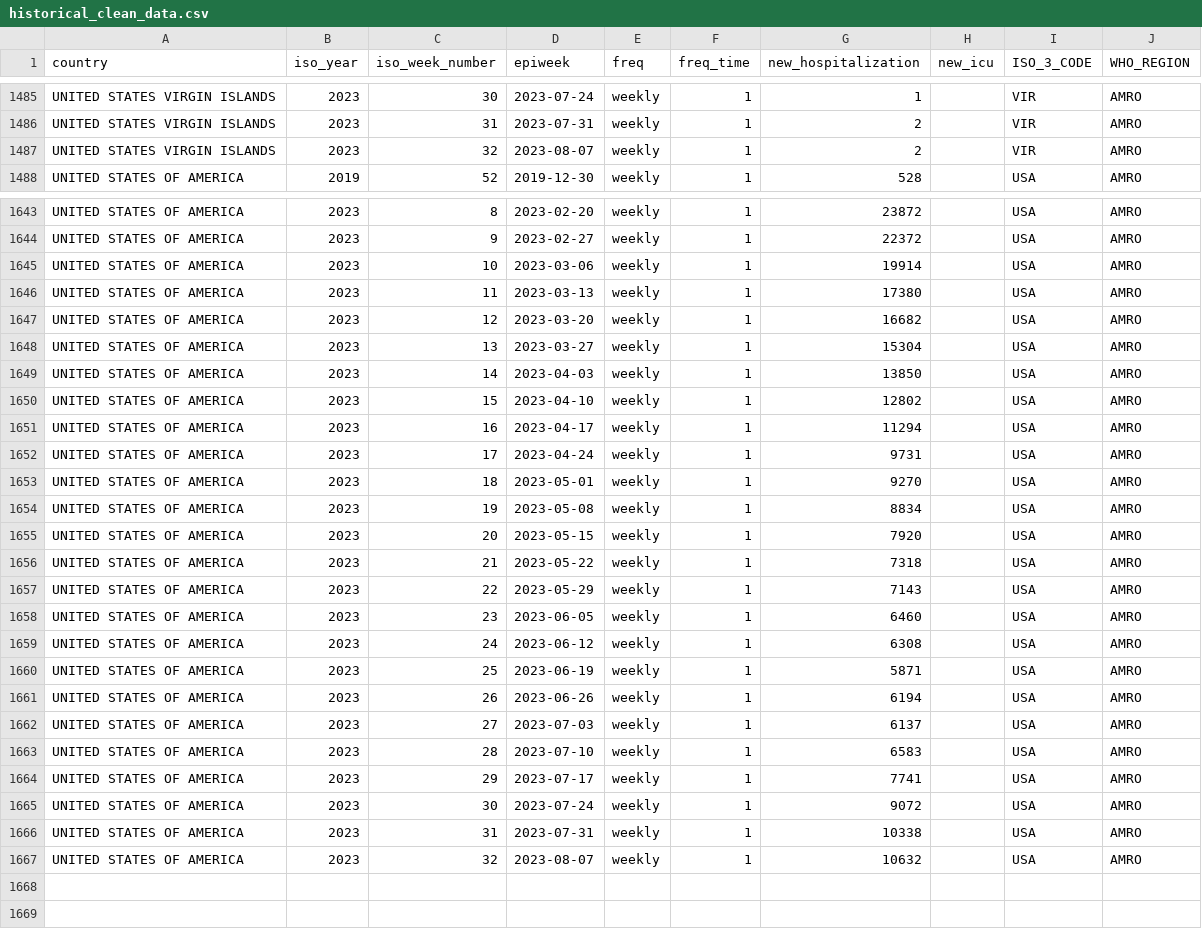
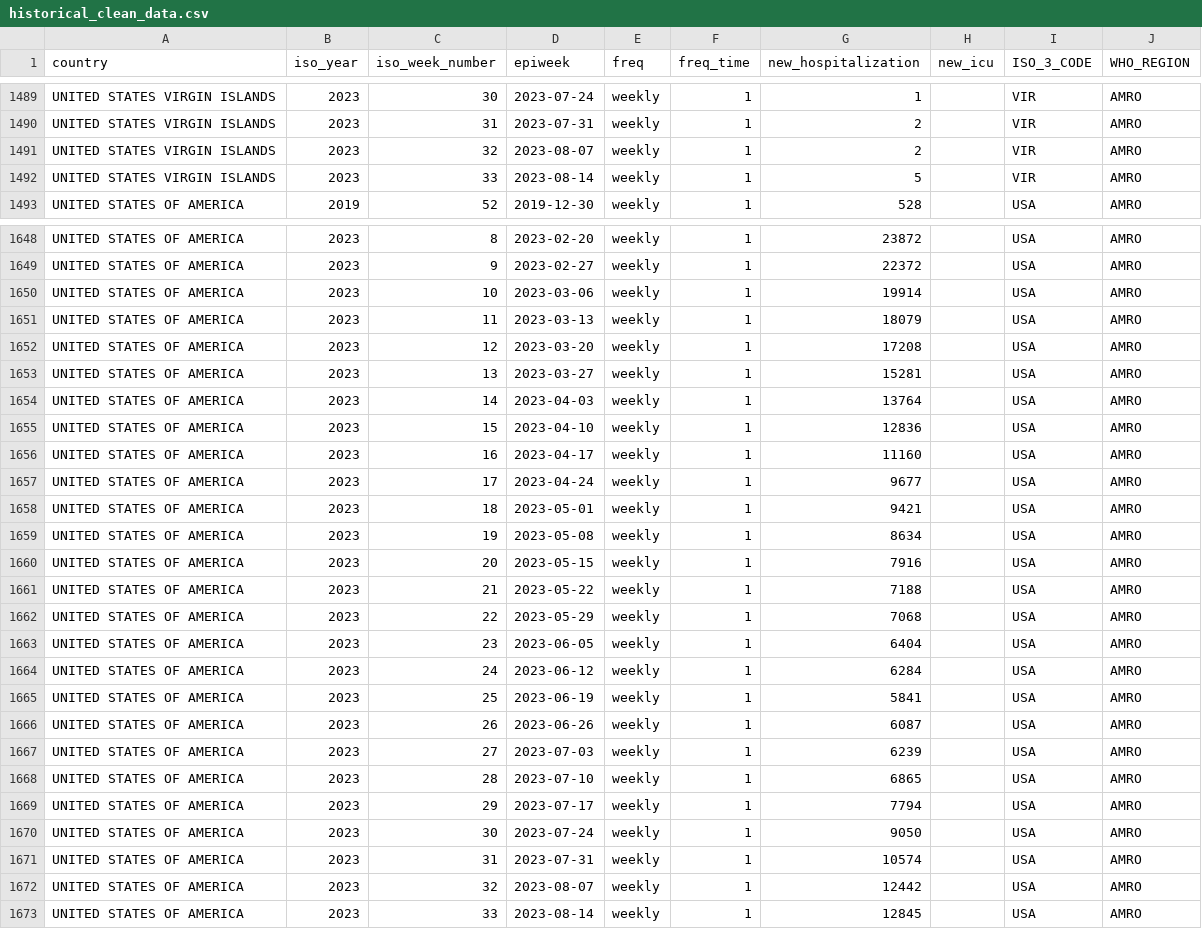
Before and after one commit to whocov/csv_weekly_hosp_icu, a CSV file: data/clean/historical_clean_data.csv, drawn as a sheet; only a part is shown, gaps mark what is left out; the diff covers the shown part only.

```diff
--- a/data/clean/historical_clean_data.csv
+++ b/data/clean/historical_clean_data.csv
@@ -1487,2 +1491,3 @@ UNITED STATES VIRGIN ISLANDS,2023,31,2023-07-31,weekly,1,2,,VIR,AMRO
 UNITED STATES VIRGIN ISLANDS,2023,32,2023-08-07,weekly,1,2,,VIR,AMRO
+UNITED STATES VIRGIN ISLANDS,2023,33,2023-08-14,weekly,1,5,,VIR,AMRO
 UNITED STATES OF AMERICA,2019,52,2019-12-30,weekly,1,528,,USA,AMRO
@@ -1645,23 +1650,24 @@ UNITED STATES OF AMERICA,2023,9,2023-02-27,weekly,1,22372,,USA,AMRO
 UNITED STATES OF AMERICA,2023,10,2023-03-06,weekly,1,19914,,USA,AMRO
-UNITED STATES OF AMERICA,2023,11,2023-03-13,weekly,1,17380,,USA,AMRO
-UNITED STATES OF AMERICA,2023,12,2023-03-20,weekly,1,16682,,USA,AMRO
-UNITED STATES OF AMERICA,2023,13,2023-03-27,weekly,1,15304,,USA,AMRO
-UNITED STATES OF AMERICA,2023,14,2023-04-03,weekly,1,13850,,USA,AMRO
-UNITED STATES OF AMERICA,2023,15,2023-04-10,weekly,1,12802,,USA,AMRO
-UNITED STATES OF AMERICA,2023,16,2023-04-17,weekly,1,11294,,USA,AMRO
-UNITED STATES OF AMERICA,2023,17,2023-04-24,weekly,1,9731,,USA,AMRO
-UNITED STATES OF AMERICA,2023,18,2023-05-01,weekly,1,9270,,USA,AMRO
-UNITED STATES OF AMERICA,2023,19,2023-05-08,weekly,1,8834,,USA,AMRO
-UNITED STATES OF AMERICA,2023,20,2023-05-15,weekly,1,7920,,USA,AMRO
-UNITED STATES OF AMERICA,2023,21,2023-05-22,weekly,1,7318,,USA,AMRO
-UNITED STATES OF AMERICA,2023,22,2023-05-29,weekly,1,7143,,USA,AMRO
-UNITED STATES OF AMERICA,2023,23,2023-06-05,weekly,1,6460,,USA,AMRO
-UNITED STATES OF AMERICA,2023,24,2023-06-12,weekly,1,6308,,USA,AMRO
-UNITED STATES OF AMERICA,2023,25,2023-06-19,weekly,1,5871,,USA,AMRO
-UNITED STATES OF AMERICA,2023,26,2023-06-26,weekly,1,6194,,USA,AMRO
-UNITED STATES OF AMERICA,2023,27,2023-07-03,weekly,1,6137,,USA,AMRO
-UNITED STATES OF AMERICA,2023,28,2023-07-10,weekly,1,6583,,USA,AMRO
-UNITED STATES OF AMERICA,2023,29,2023-07-17,weekly,1,7741,,USA,AMRO
-UNITED STATES OF AMERICA,2023,30,2023-07-24,weekly,1,9072,,USA,AMRO
-UNITED STATES OF AMERICA,2023,31,2023-07-31,weekly,1,10338,,USA,AMRO
-UNITED STATES OF AMERICA,2023,32,2023-08-07,weekly,1,10632,,USA,AMRO
+UNITED STATES OF AMERICA,2023,11,2023-03-13,weekly,1,18079,,USA,AMRO
+UNITED STATES OF AMERICA,2023,12,2023-03-20,weekly,1,17208,,USA,AMRO
+UNITED STATES OF AMERICA,2023,13,2023-03-27,weekly,1,15281,,USA,AMRO
+UNITED STATES OF AMERICA,2023,14,2023-04-03,weekly,1,13764,,USA,AMRO
+UNITED STATES OF AMERICA,2023,15,2023-04-10,weekly,1,12836,,USA,AMRO
+UNITED STATES OF AMERICA,2023,16,2023-04-17,weekly,1,11160,,USA,AMRO
+UNITED STATES OF AMERICA,2023,17,2023-04-24,weekly,1,9677,,USA,AMRO
+UNITED STATES OF AMERICA,2023,18,2023-05-01,weekly,1,9421,,USA,AMRO
+UNITED STATES OF AMERICA,2023,19,2023-05-08,weekly,1,8634,,USA,AMRO
+UNITED STATES OF AMERICA,2023,20,2023-05-15,weekly,1,7916,,USA,AMRO
+UNITED STATES OF AMERICA,2023,21,2023-05-22,weekly,1,7188,,USA,AMRO
+UNITED STATES OF AMERICA,2023,22,2023-05-29,weekly,1,7068,,USA,AMRO
+UNITED STATES OF AMERICA,2023,23,2023-06-05,weekly,1,6404,,USA,AMRO
+UNITED STATES OF AMERICA,2023,24,2023-06-12,weekly,1,6284,,USA,AMRO
+UNITED STATES OF AMERICA,2023,25,2023-06-19,weekly,1,5841,,USA,AMRO
+UNITED STATES OF AMERICA,2023,26,2023-06-26,weekly,1,6087,,USA,AMRO
+UNITED STATES OF AMERICA,2023,27,2023-07-03,weekly,1,6239,,USA,AMRO
+UNITED STATES OF AMERICA,2023,28,2023-07-10,weekly,1,6865,,USA,AMRO
+UNITED STATES OF AMERICA,2023,29,2023-07-17,weekly,1,7794,,USA,AMRO
+UNITED STATES OF AMERICA,2023,30,2023-07-24,weekly,1,9050,,USA,AMRO
+UNITED STATES OF AMERICA,2023,31,2023-07-31,weekly,1,10574,,USA,AMRO
+UNITED STATES OF AMERICA,2023,32,2023-08-07,weekly,1,12442,,USA,AMRO
+UNITED STATES OF AMERICA,2023,33,2023-08-14,weekly,1,12845,,USA,AMRO
```
Also changed, not shown: 4 added rows and 70 edited cells elsewhere in this file, 2 other files.
